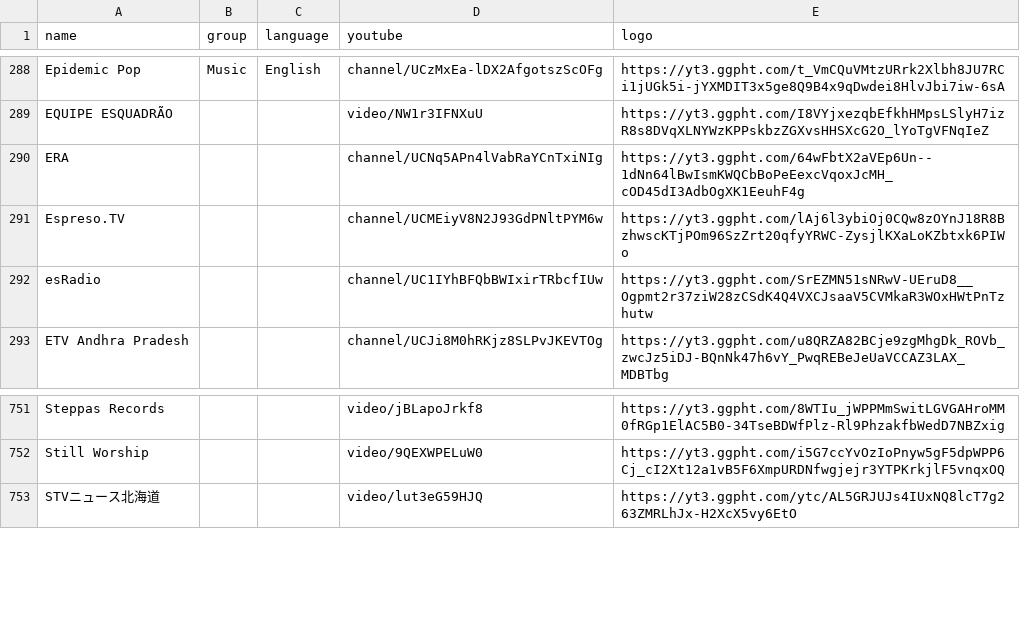
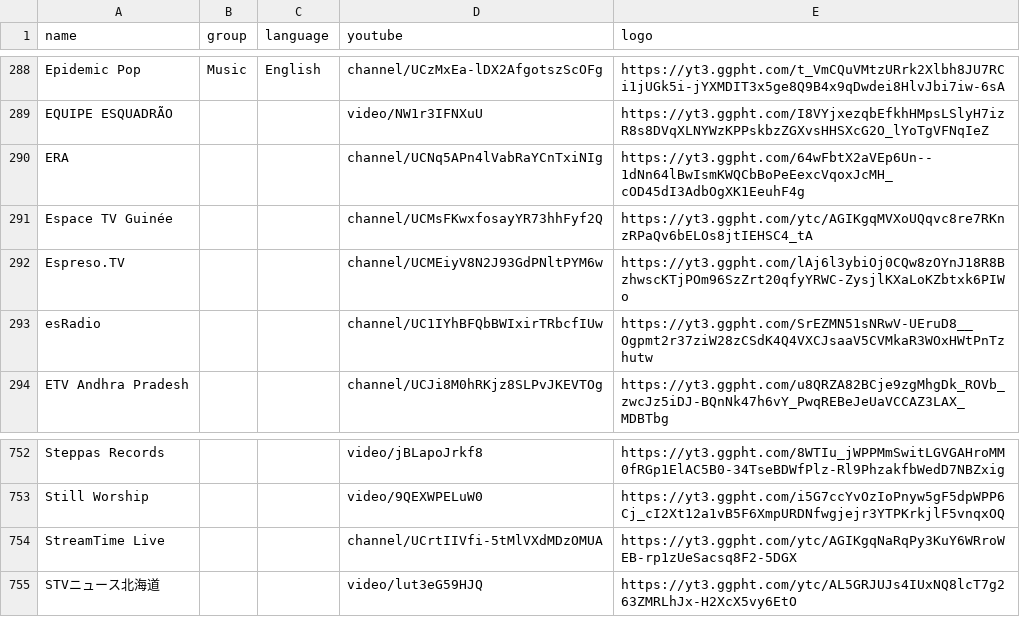
Before and after one commit to Navezjt/Navez-ST, a CSV file: channels.csv, drawn as a sheet; only a part is shown, gaps mark what is left out; the diff names each change by its address in the sheet, - before the commit and + after, or states it on an @@ line.

```diff
--- a/channels.csv
+++ b/channels.csv
+row 291: Espace TV Guinée |  |  | channel/UCMsFKwxfosayYR73hhFyf2Q | https://yt3.ggpht.com/ytc/AGIKgqMVXoUQqvc8re7RKnzRPaQv6bELOs8jtIEHSC4_tA
+row 754: StreamTime Live |  |  | channel/UCrtIIVfi-5tMlVXdMDzOMUA | https://yt3.ggpht.com/ytc/AGIKgqNaRqPy3KuY6WRroWEB-rp1zUeSacsq8F2-5DGX
```
